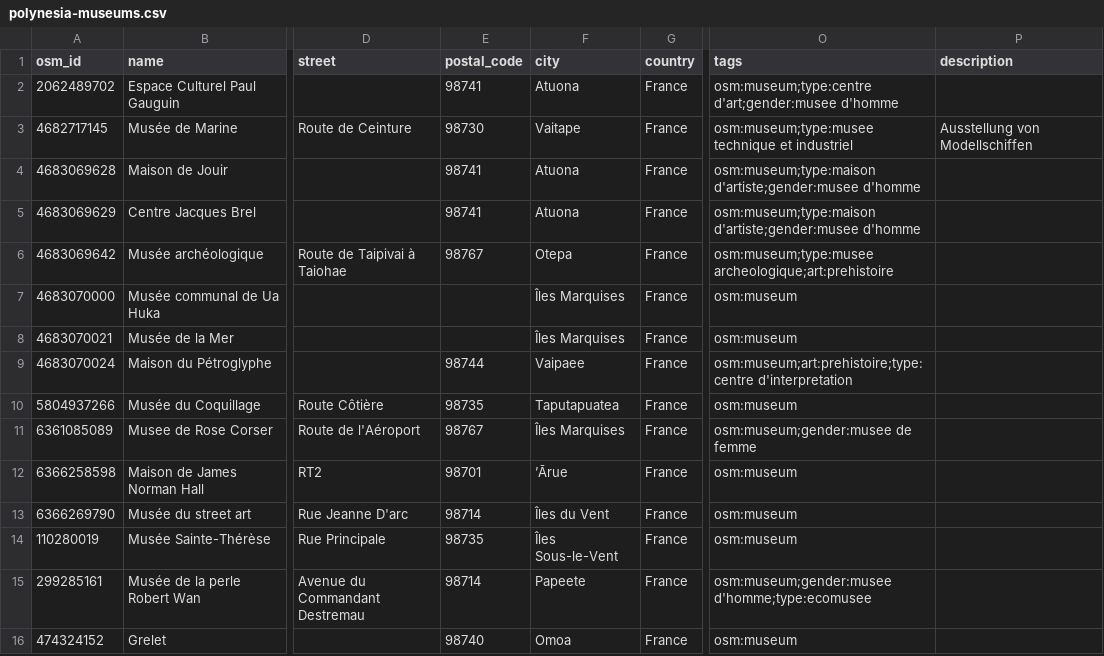
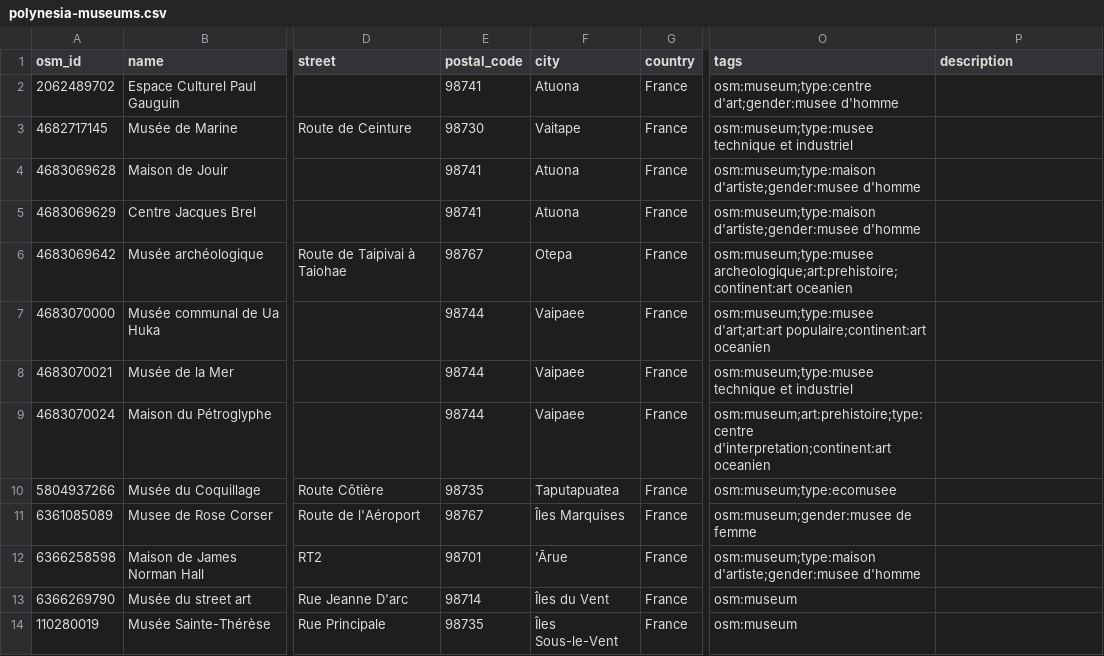
Before and after one commit to papposilene/france-museums-data, a CSV file: osm/csv/polynesia-museums.csv, drawn as a sheet; only a part is shown, gaps mark what is left out; the shorter side is filled out with more unchanged rows; the diff names each change by its address in the sheet, - before the commit and + after, or states it on an @@ line.

Commit message:
OSM: final CSV with tags

```diff
--- a/osm/csv/polynesia-museums.csv
+++ b/osm/csv/polynesia-museums.csv
-P3 (description): Ausstellung von Modellschiffen
+P3 (description): (empty)
-O6 (tags): osm:museum;type:musee archeologique;art:prehistoire
+O6 (tags): osm:museum;type:musee archeologique;art:prehistoire;continent:art oceanien
-E7:E8 (postal_code): (empty)
+E7:E8 (postal_code): 98744
-F7:F8 (city): Îles Marquises
+F7:F8 (city): Vaipaee
-O7 (tags): osm:museum
+O7 (tags): osm:museum;type:musee d'art;art:art populaire;continent:art oceanien
-O8 (tags): osm:museum
+O8 (tags): osm:museum;type:musee technique et industriel
-O9 (tags): osm:museum;art:prehistoire;type:centre d'interpretation
+O9 (tags): osm:museum;art:prehistoire;type:centre d'interpretation;continent:art oceanien
-O10 (tags): osm:museum
+O10 (tags): osm:museum;type:ecomusee
-O12 (tags): osm:museum
+O12 (tags): osm:museum;type:maison d'artiste;gender:musee d'homme
```
